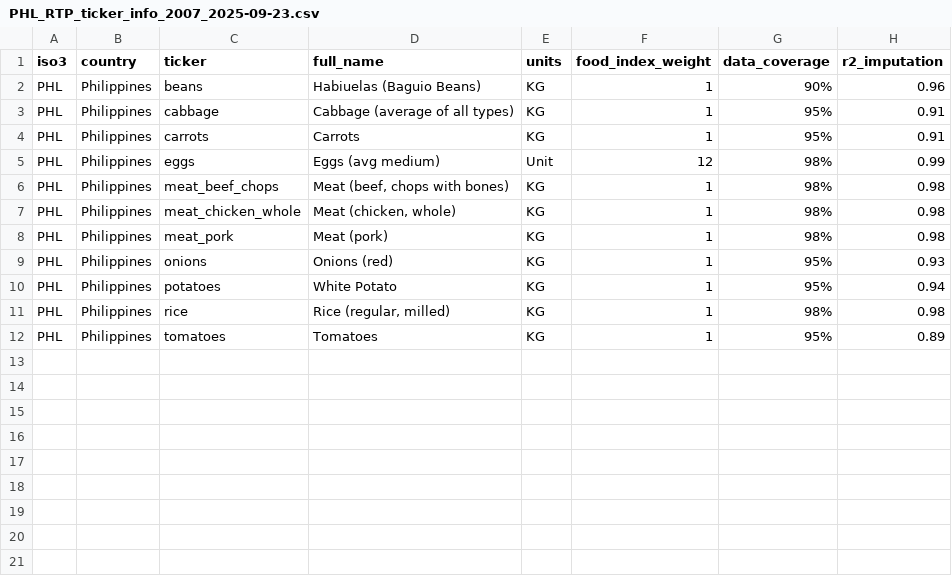
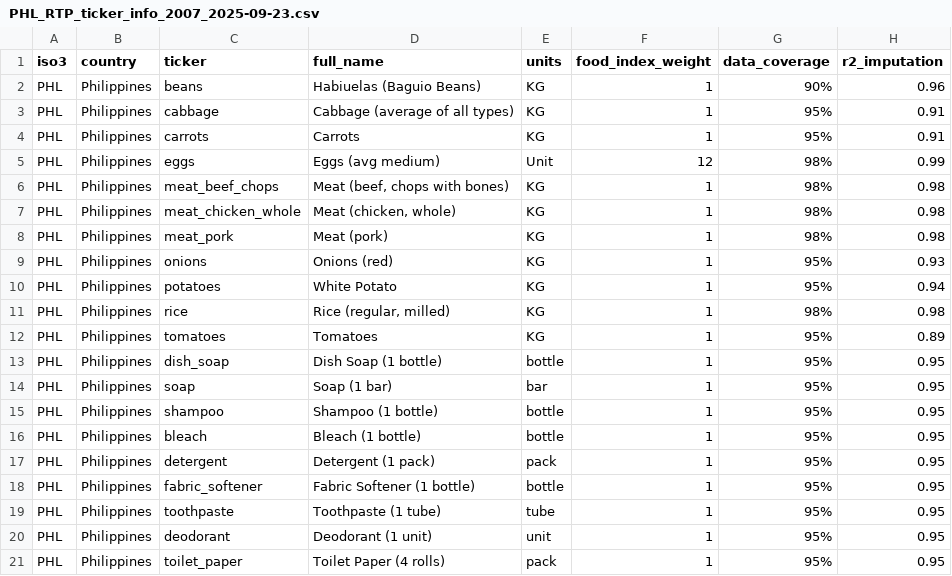
Before and after one commit to LawrenzM/Prilythic, a CSV file: PYTHON/PHL_RTP_ticker_info_2007_2025-09-23.csv, drawn as a sheet; the diff names each change by its address in the sheet, - before the commit and + after, or states it on an @@ line.

```diff
--- a/PYTHON/PHL_RTP_ticker_info_2007_2025-09-23.csv
+++ b/PYTHON/PHL_RTP_ticker_info_2007_2025-09-23.csv
+row 13: PHL | Philippines | dish_soap | Dish Soap (1 bottle) | bottle | 1 | 95% | 0.95
+row 14: PHL | Philippines | soap | Soap (1 bar) | bar | 1 | 95% | 0.95
+row 15: PHL | Philippines | shampoo | Shampoo (1 bottle) | bottle | 1 | 95% | 0.95
+row 16: PHL | Philippines | bleach | Bleach (1 bottle) | bottle | 1 | 95% | 0.95
+row 17: PHL | Philippines | detergent | Detergent (1 pack) | pack | 1 | 95% | 0.95
+row 18: PHL | Philippines | fabric_softener | Fabric Softener (1 bottle) | bottle | 1 | 95% | 0.95
+row 19: PHL | Philippines | toothpaste | Toothpaste (1 tube) | tube | 1 | 95% | 0.95
+row 20: PHL | Philippines | deodorant | Deodorant (1 unit) | unit | 1 | 95% | 0.95
+row 21: PHL | Philippines | toilet_paper | Toilet Paper (4 rolls) | pack | 1 | 95% | 0.95
```
Also changed, not shown: 5 other files.
